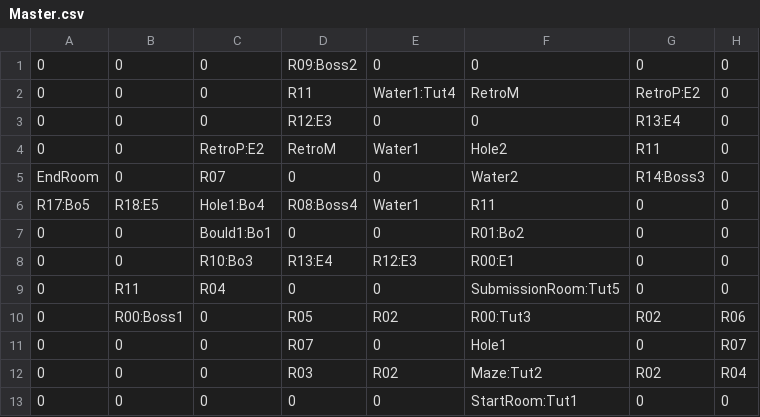
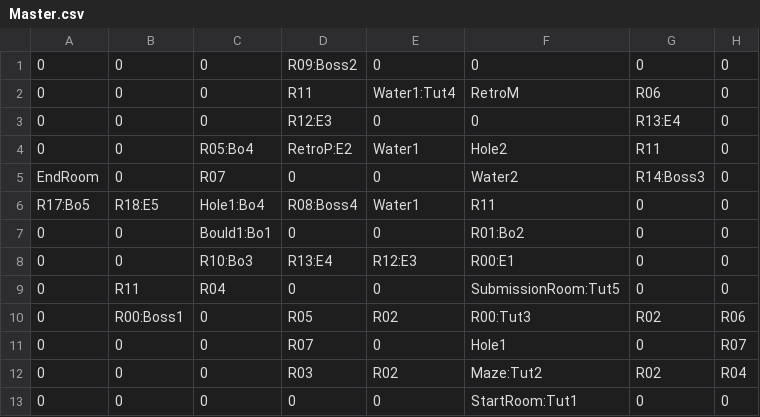
Before and after one commit to JustinDao/Escape, a CSV file: Escape/Content/Master.csv, drawn as a sheet.

Commit message:
Some Tweaks
Changed Fire Boss’s path
Changed Master.csv a bit

```diff
--- a/Escape/Content/Master.csv
+++ b/Escape/Content/Master.csv
@@ -1,5 +1,5 @@
 0,0,0,R09:Boss2,0,0,0,0
-0,0,0,R11,Water1:Tut4,RetroM,RetroP:E2,0
+0,0,0,R11,Water1:Tut4,RetroM,R06,0
 0,0,0,R12:E3,0,0,R13:E4,0
-0,0,RetroP:E2,RetroM,Water1,Hole2,R11,0
+0,0,R05:Bo4,RetroP:E2,Water1,Hole2,R11,0
 EndRoom,0,R07,0,0,Water2,R14:Boss3,0
```
Also changed, not shown: 1 other file.
